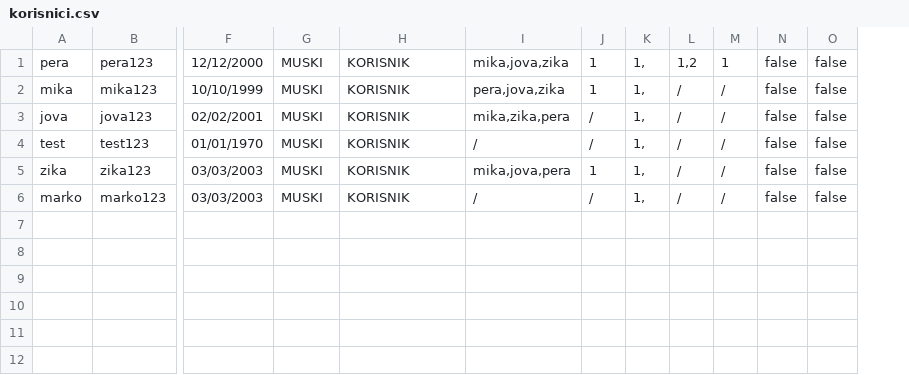
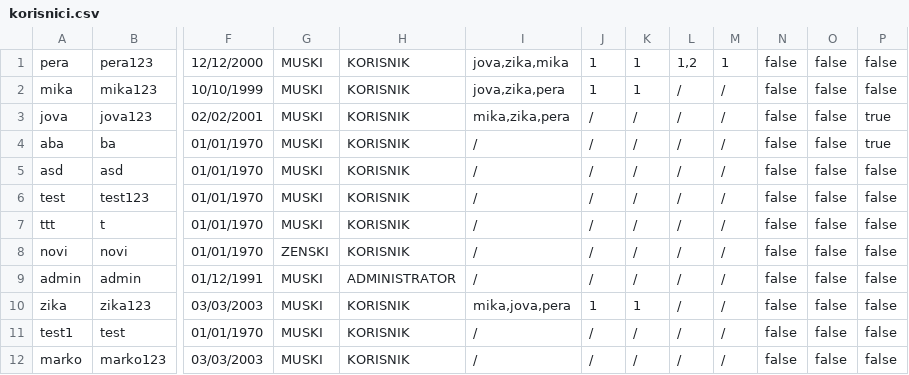
Before and after one commit to dragicevic19/social-network, a CSV file: WP-DrustvenaMreza/static/data/korisnici.csv, drawn as a sheet; only a part is shown, gaps mark what is left out; removed rows and columns are numbered as before the commit, all else as after; rows hold the shown columns only; the diff names each change by its address in the sheet, - before the commit and + after, or states it on an @@ line.

Commit message:
admin - pregled i blokiranje korisnika

```diff
--- a/WP-DrustvenaMreza/static/data/korisnici.csv
+++ b/WP-DrustvenaMreza/static/data/korisnici.csv
-column K, rows 1-6: all 1,
+column K, rows 1-3: 1 | 1 | /; row 6: /; row 10: 1; row 12: /
+column P, rows 1-3: false | false | true; row 6: false; row 10: false; row 12: false
-I1: mika,jova,zika
+I1: jova,zika,mika
-I2: pera,jova,zika
+I2: jova,zika,pera
+row 4: aba | ba | 01/01/1970 | MUSKI | KORISNIK | / | / | / | / | / | false | false | true
+row 5: asd | asd | 01/01/1970 | MUSKI | KORISNIK | / | / | / | / | / | false | false | false
+row 7: ttt | t | 01/01/1970 | MUSKI | KORISNIK | / | / | / | / | / | false | false | false
+row 8: novi | novi | 01/01/1970 | ZENSKI | KORISNIK | / | / | / | / | / | false | false | false
+row 9: admin | admin | 01/12/1991 | MUSKI | ADMINISTRATOR | / | / | / | / | / | false | false | false
+row 11: test1 | test | 01/01/1970 | MUSKI | KORISNIK | / | / | / | / | / | false | false | false
```
Also changed, not shown: 16 other files.
